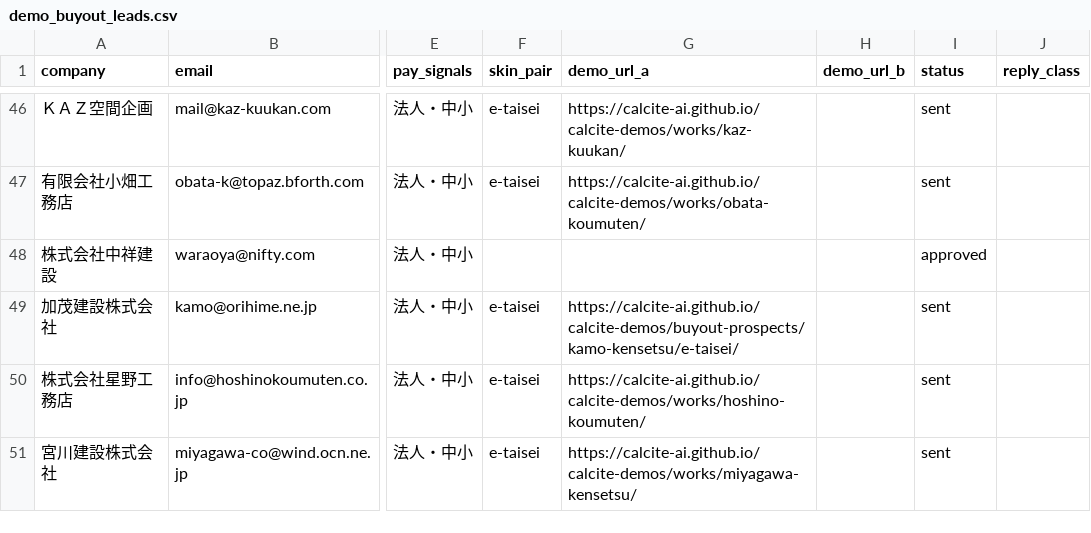
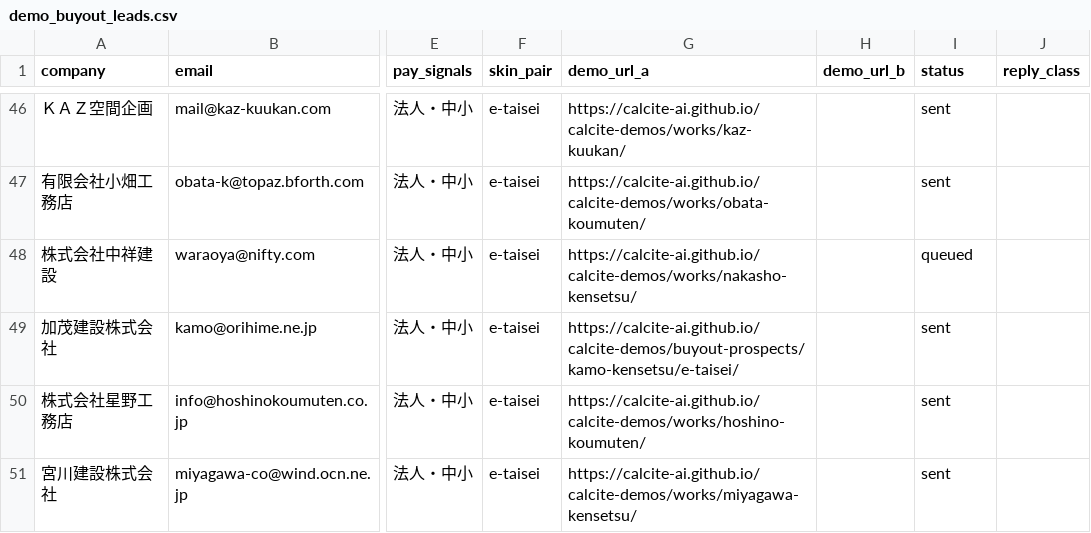
Before and after one commit to calcite-ai/calcite-demos, a CSV file: buyout-ops/demo_buyout_leads.csv, drawn as a sheet; only a part is shown, gaps mark what is left out; the diff names each change by its address in the sheet, - before the commit and + after, or states it on an @@ line.

```diff
--- a/buyout-ops/demo_buyout_leads.csv
+++ b/buyout-ops/demo_buyout_leads.csv
-F48 (skin_pair): (empty)
+F48 (skin_pair): e-taisei
-G48 (demo_url_a): (empty)
+G48 (demo_url_a): https://calcite-ai.github.io/calcite-demos/works/nakasho-kensetsu/
-I48 (status): approved
+I48 (status): queued
```
